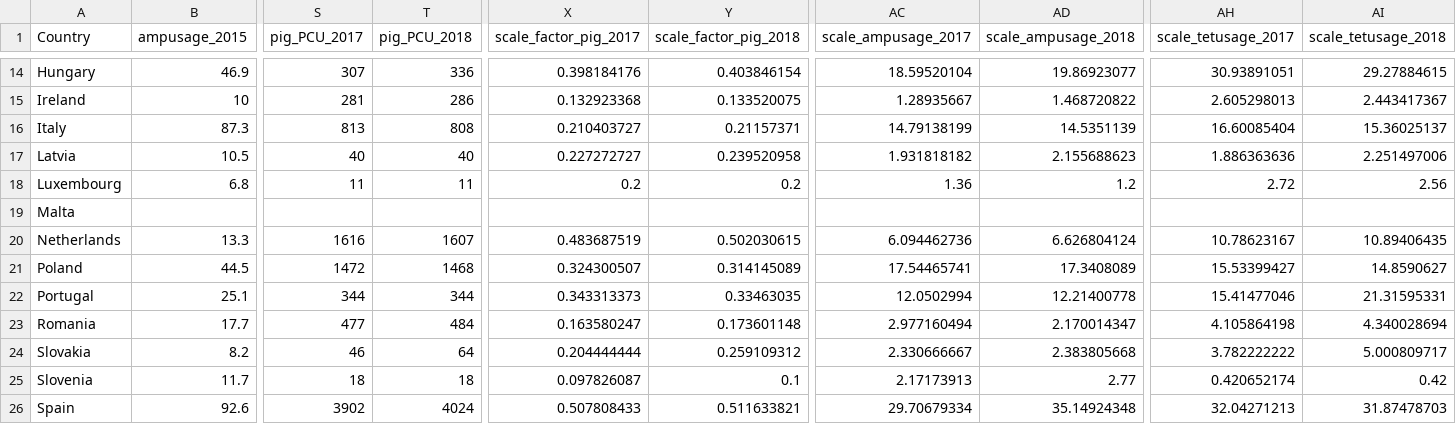
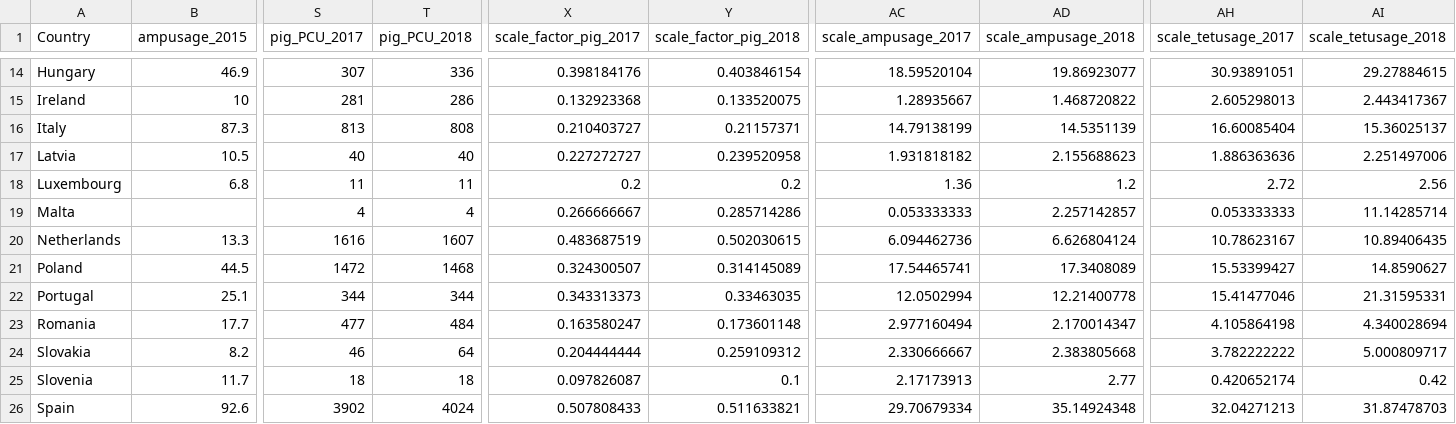
Before and after one commit to alexmorgan1995/Chapter-2, a CSV file: NewFits_041021/data/puredata/pig_usage_years.csv, drawn as a sheet; only a part is shown, gaps mark what is left out; the diff names each change by its address in the sheet, - before the commit and + after, or states it on an @@ line.

Commit message:
massive changes and addition of new model fits
involves adding new datasets and fitting to new dataset

```diff
--- a/NewFits_041021/data/puredata/pig_usage_years.csv
+++ b/NewFits_041021/data/puredata/pig_usage_years.csv
-S19 (pig_PCU_2017): (empty)
+S19 (pig_PCU_2017): 4
-T19 (pig_PCU_2018): (empty)
+T19 (pig_PCU_2018): 4
-X19 (scale_factor_pig_2017): (empty)
+X19 (scale_factor_pig_2017): 0.266666667
-Y19 (scale_factor_pig_2018): (empty)
+Y19 (scale_factor_pig_2018): 0.285714286
-AC19 (scale_ampusage_2017): (empty)
+AC19 (scale_ampusage_2017): 0.053333333
-AD19 (scale_ampusage_2018): (empty)
+AD19 (scale_ampusage_2018): 2.257142857
-AH19 (scale_tetusage_2017): (empty)
+AH19 (scale_tetusage_2017): 0.053333333
-AI19 (scale_tetusage_2018): (empty)
+AI19 (scale_tetusage_2018): 11.14285714
```
Also changed, not shown: NewFits_041021/data/Amp_Broil_Comb.csv, NewFits_041021/data/Amp_FatPigs_Comb.csv, 28 other files.
